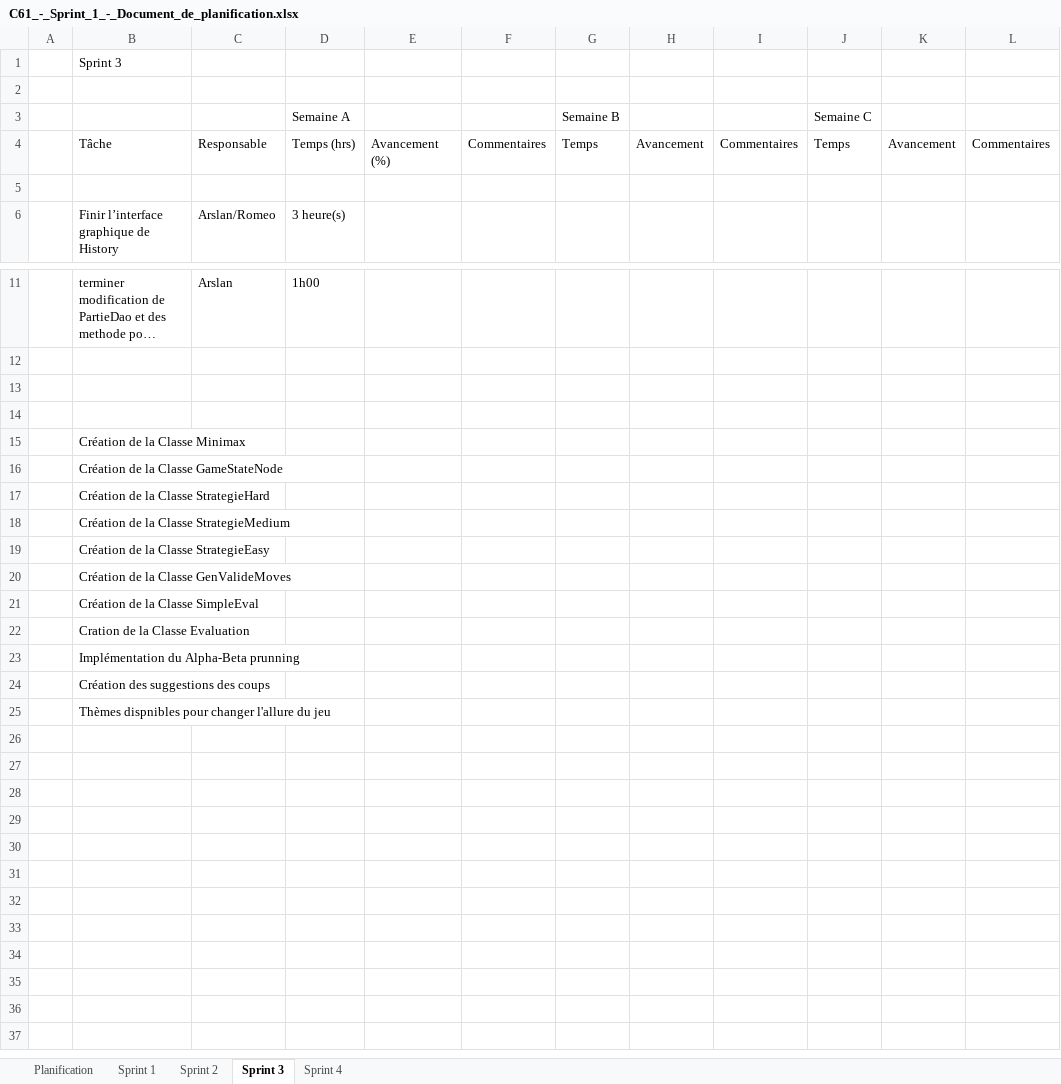
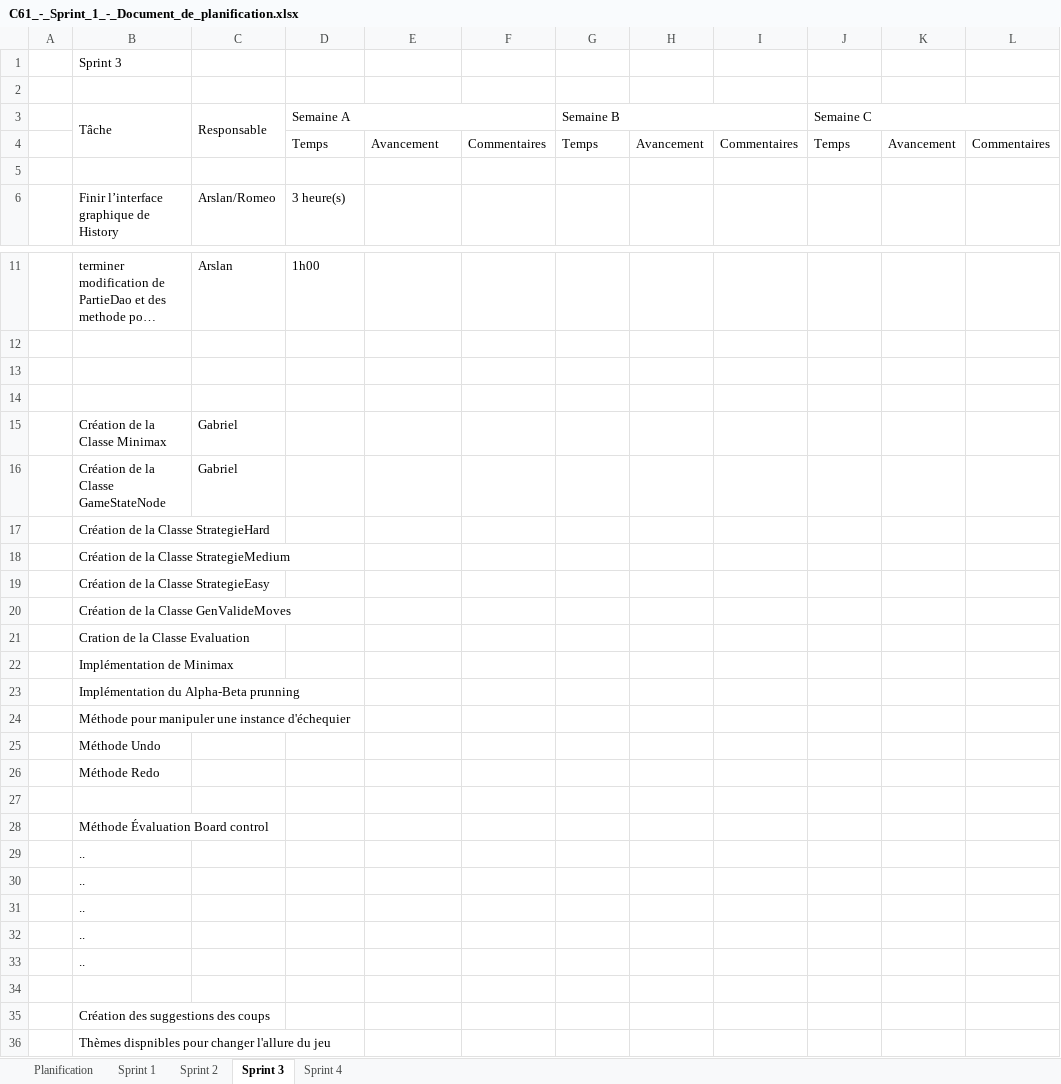
Before and after one commit to Gab4740/C61_SHOGI_RAG, an Excel workbook: doc/C61_-_Sprint_1_-_Document_de_planification.xlsx, sheet Sprint 3, drawn as a sheet; only a part is shown, gaps mark what is left out; long unchanged cells end in …; values as stored, in another font and other column widths than the file's, no cell formats; removed rows and columns are numbered as before the commit, all else as after; the diff names each change by its address in the sheet, - before the commit and + after, or states it on an @@ line.

```diff
--- a/doc/C61_-_Sprint_1_-_Document_de_planification.xlsx (sheet Sprint 3)
+++ b/doc/C61_-_Sprint_1_-_Document_de_planification.xlsx (sheet Sprint 3)
-B3: (empty)
+B3: Tâche
+B3:B4 merged
-C3: (empty)
+C3: Responsable
+C3:C4 merged
+D3:F3 merged
+G3:I3 merged
+J3:L3 merged
-B4 (Tâche): Tâche
+B4 (Tâche): (empty)
-C4 (Responsable): Responsable
+C4 (Responsable): (empty)
-D4 (Semaine A): Temps (hrs)
+D4 (Semaine A): Temps
-E4: Avancement (%)
+E4: Avancement
-C15:C16 (Responsable): (empty)
+C15:C16 (Responsable): Gabriel
-row 21:  | Création de la Classe SimpleEval
+row 22:  | Implémentation de Minimax
+row 24:  | Méthode pour manipuler une instance d'échequier
+row 25:  | Méthode Undo
+row 26:  | Méthode Redo
+row 27: (empty)
+row 28:  | Méthode Évaluation Board control
+row 29:  | ..
+row 30:  | ..
+row 31:  | ..
+row 32:  | ..
+row 33:  | ..
+row 34: (empty)
```
Also changed, not shown: sheet Sprint 2, cell formats.
